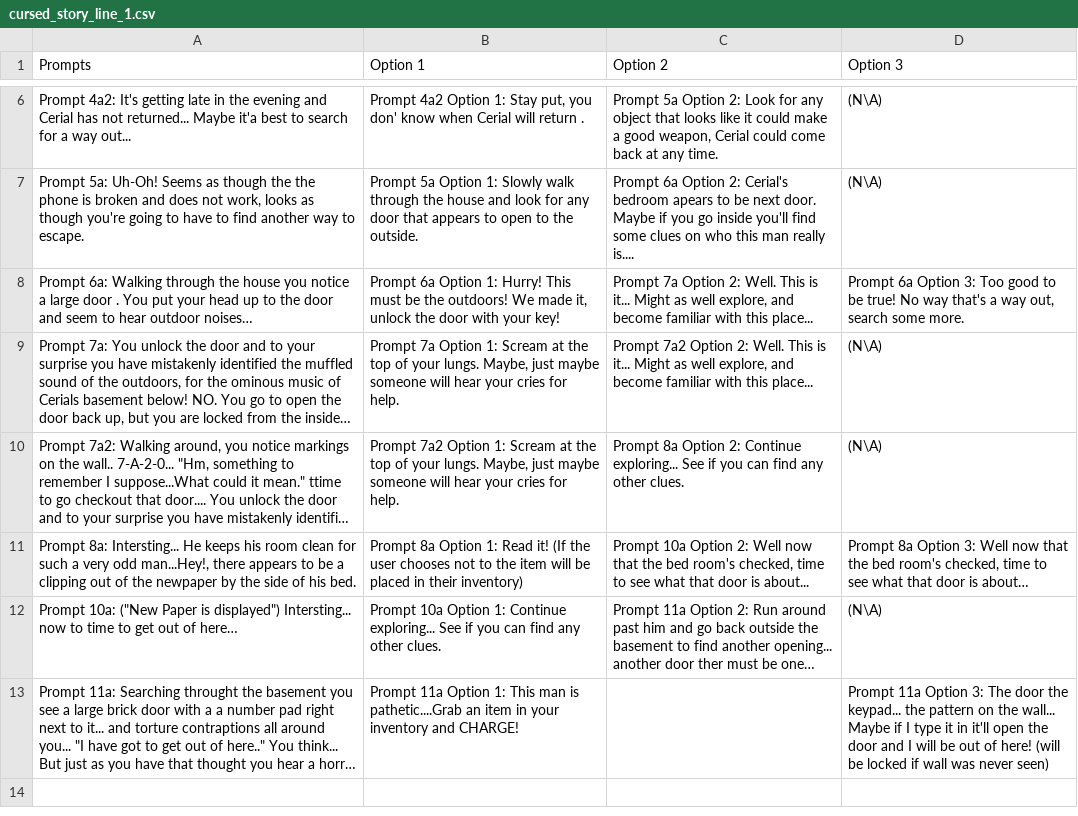
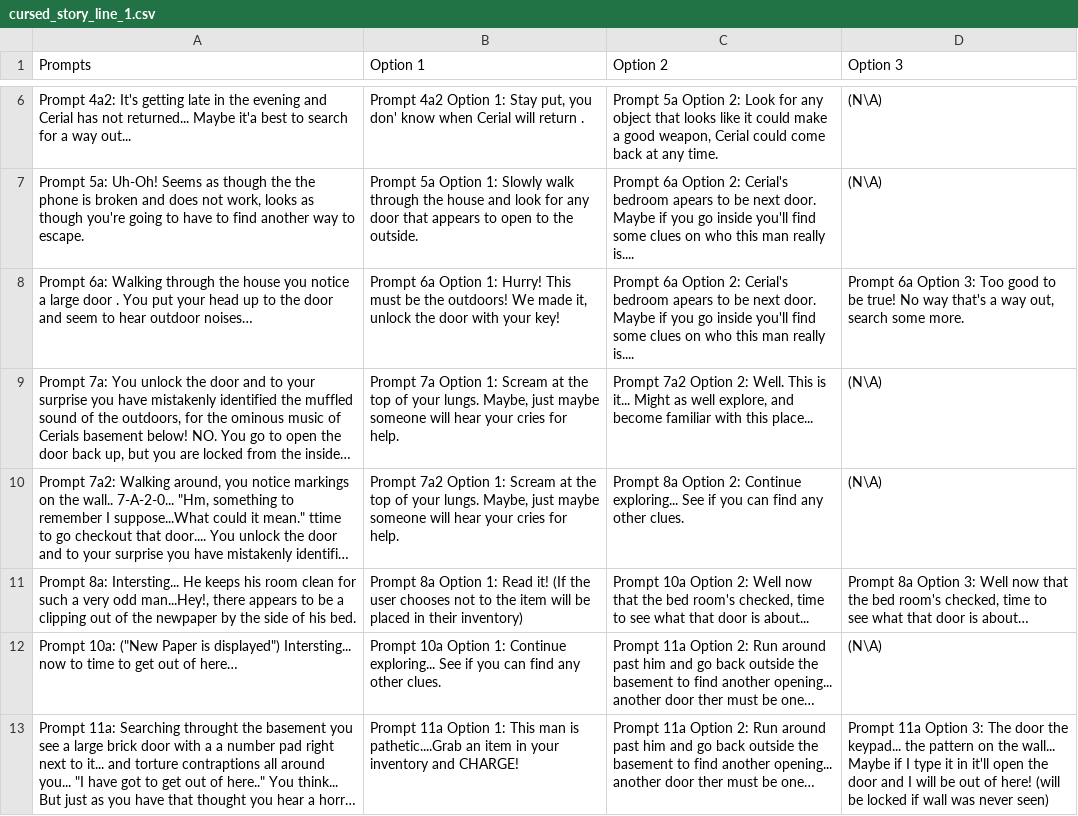
Before and after one commit to add0025/Captured, a CSV file: cursed_story_line_1.csv, drawn as a sheet; only a part is shown, gaps mark what is left out; long unchanged cells end in …; the diff names each change by its address in the sheet, - before the commit and + after, or states it on an @@ line.

Commit message:
Captured: Finished first dtory line

```diff
--- a/cursed_story_line_1.csv
+++ b/cursed_story_line_1.csv
-C8 (Option 2): Prompt 7a Option 2: Well. This is it... Might as well explore, and become familiar with this place...
+C8 (Option 2): Prompt 6a Option 2: Cerial's bedroom apears to be next door. Maybe if you go inside you'll find some clues on who this man really is....
-C13 (Option 2): (empty)
+C13 (Option 2): Prompt 11a Option 2: Run around past him and go back outside the basement to find another opening... another door ther must be one…
```
Also changed, not shown: 2 other files.
